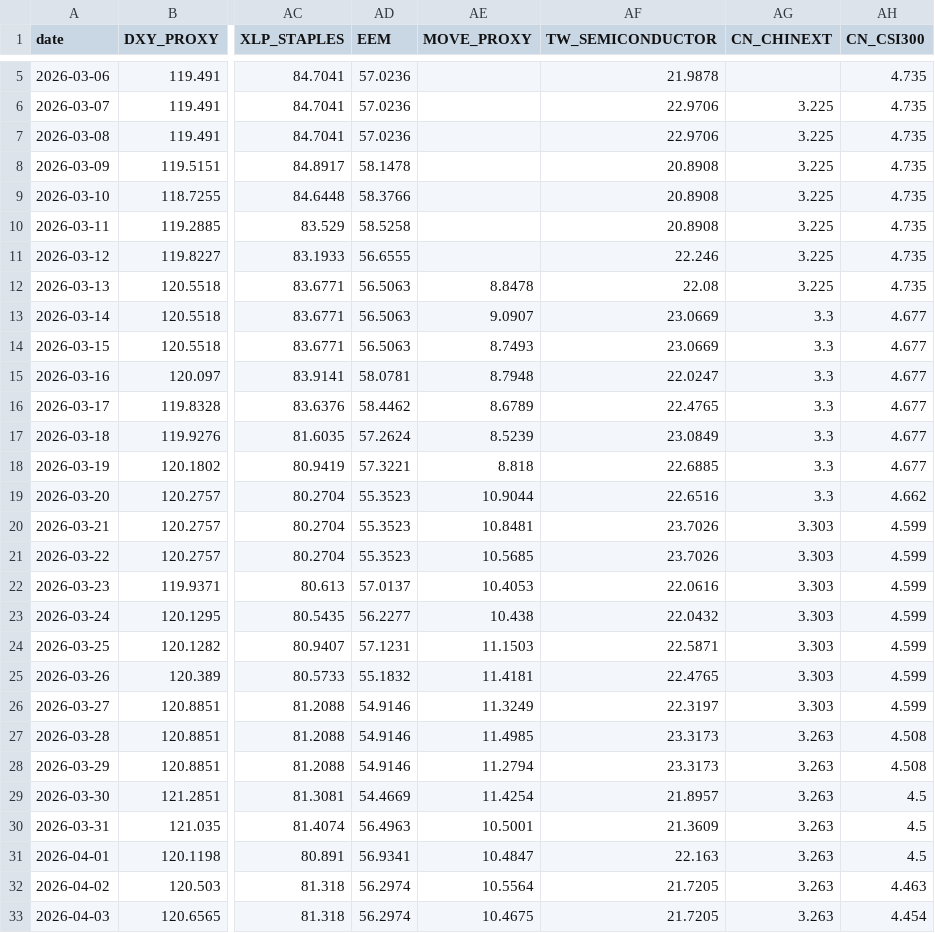
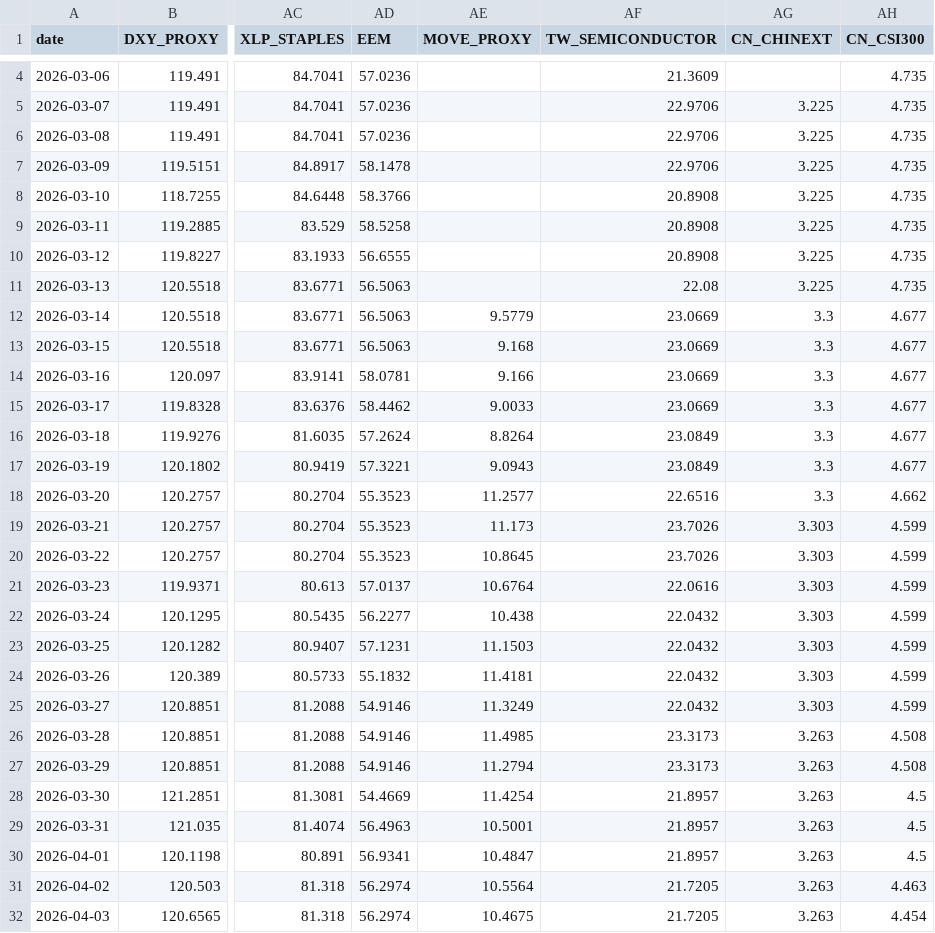
Before and after one commit to stutjeff/pios-capital-flow-engine, a CSV file: data/capital_flow_timeseries_180d.csv, drawn as a sheet; only a part is shown, gaps mark what is left out; addresses are those after the commit; the diff covers the shown part only; the diff names each change by its address in the sheet, - before the commit and + after, or states it on an @@ line.

```diff
--- a/data/capital_flow_timeseries_180d.csv
+++ b/data/capital_flow_timeseries_180d.csv
-AF4 (TW_SEMICONDUCTOR): 21.9878
+AF4 (TW_SEMICONDUCTOR): 21.3609
-AF7 (TW_SEMICONDUCTOR): 20.8908
+AF7 (TW_SEMICONDUCTOR): 22.9706
-AF10 (TW_SEMICONDUCTOR): 22.246
+AF10 (TW_SEMICONDUCTOR): 20.8908
-AE11 (MOVE_PROXY): 8.8478
+AE11 (MOVE_PROXY): (empty)
-AE12 (MOVE_PROXY): 9.0907
+AE12 (MOVE_PROXY): 9.5779
-AE13 (MOVE_PROXY): 8.7493
+AE13 (MOVE_PROXY): 9.168
-AE14 (MOVE_PROXY): 8.7948
+AE14 (MOVE_PROXY): 9.166
-AF14 (TW_SEMICONDUCTOR): 22.0247
+AF14 (TW_SEMICONDUCTOR): 23.0669
-AE15 (MOVE_PROXY): 8.6789
+AE15 (MOVE_PROXY): 9.0033
-AF15 (TW_SEMICONDUCTOR): 22.4765
+AF15 (TW_SEMICONDUCTOR): 23.0669
-AE16 (MOVE_PROXY): 8.5239
+AE16 (MOVE_PROXY): 8.8264
-AE17 (MOVE_PROXY): 8.818
+AE17 (MOVE_PROXY): 9.0943
-AF17 (TW_SEMICONDUCTOR): 22.6885
+AF17 (TW_SEMICONDUCTOR): 23.0849
-AE18 (MOVE_PROXY): 10.9044
+AE18 (MOVE_PROXY): 11.2577
-AE19 (MOVE_PROXY): 10.8481
+AE19 (MOVE_PROXY): 11.173
-AE20 (MOVE_PROXY): 10.5685
+AE20 (MOVE_PROXY): 10.8645
-AE21 (MOVE_PROXY): 10.4053
+AE21 (MOVE_PROXY): 10.6764
-AF23 (TW_SEMICONDUCTOR): 22.5871
+AF23 (TW_SEMICONDUCTOR): 22.0432
-AF24 (TW_SEMICONDUCTOR): 22.4765
+AF24 (TW_SEMICONDUCTOR): 22.0432
-AF25 (TW_SEMICONDUCTOR): 22.3197
+AF25 (TW_SEMICONDUCTOR): 22.0432
-AF29 (TW_SEMICONDUCTOR): 21.3609
+AF29 (TW_SEMICONDUCTOR): 21.8957
-AF30 (TW_SEMICONDUCTOR): 22.163
+AF30 (TW_SEMICONDUCTOR): 21.8957
```
Also changed, not shown: 1 added row, 1 removed row and 75 edited cells elsewhere in this file, data/factor_analysis.csv, data/market_state_history_180d.csv, 3 other files.
